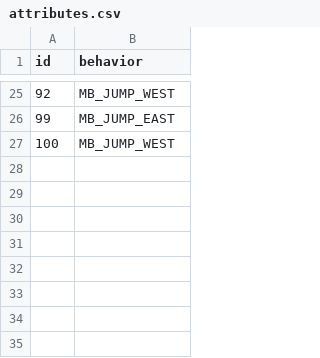
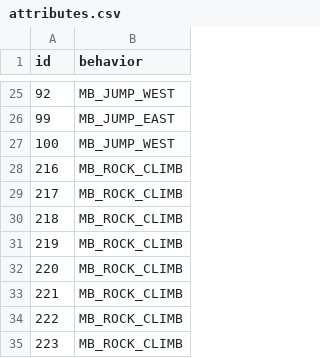
Before and after one commit to zpphxd/pokemon-ichor, a CSV file: data/tilesets/secondary/skiron/porytiles_src/attributes.csv, drawn as a sheet; only a part is shown, gaps mark what is left out; the diff names each change by its address in the sheet, - before the commit and + after, or states it on an @@ line.

```diff
--- a/data/tilesets/secondary/skiron/porytiles_src/attributes.csv
+++ b/data/tilesets/secondary/skiron/porytiles_src/attributes.csv
+row 28: 216 | MB_ROCK_CLIMB
+row 29: 217 | MB_ROCK_CLIMB
+row 30: 218 | MB_ROCK_CLIMB
+row 31: 219 | MB_ROCK_CLIMB
+row 32: 220 | MB_ROCK_CLIMB
+row 33: 221 | MB_ROCK_CLIMB
+row 34: 222 | MB_ROCK_CLIMB
+row 35: 223 | MB_ROCK_CLIMB
```
Also changed, not shown: data/tilesets/secondary/arkadia/porytiles_src/attributes.csv, 55 other files.
